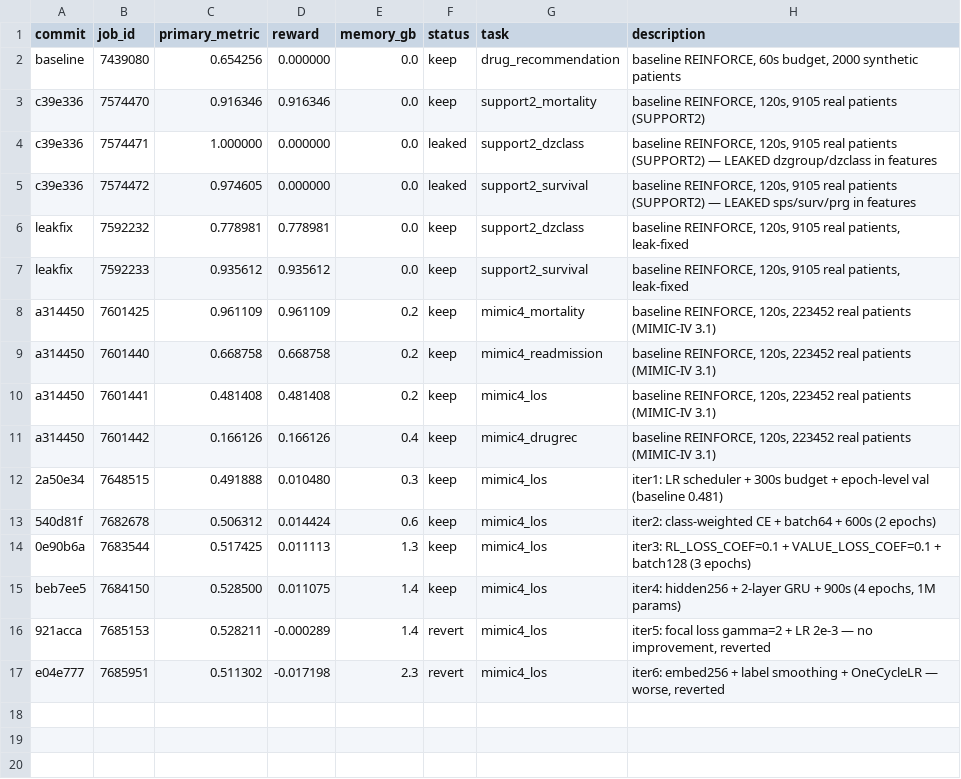
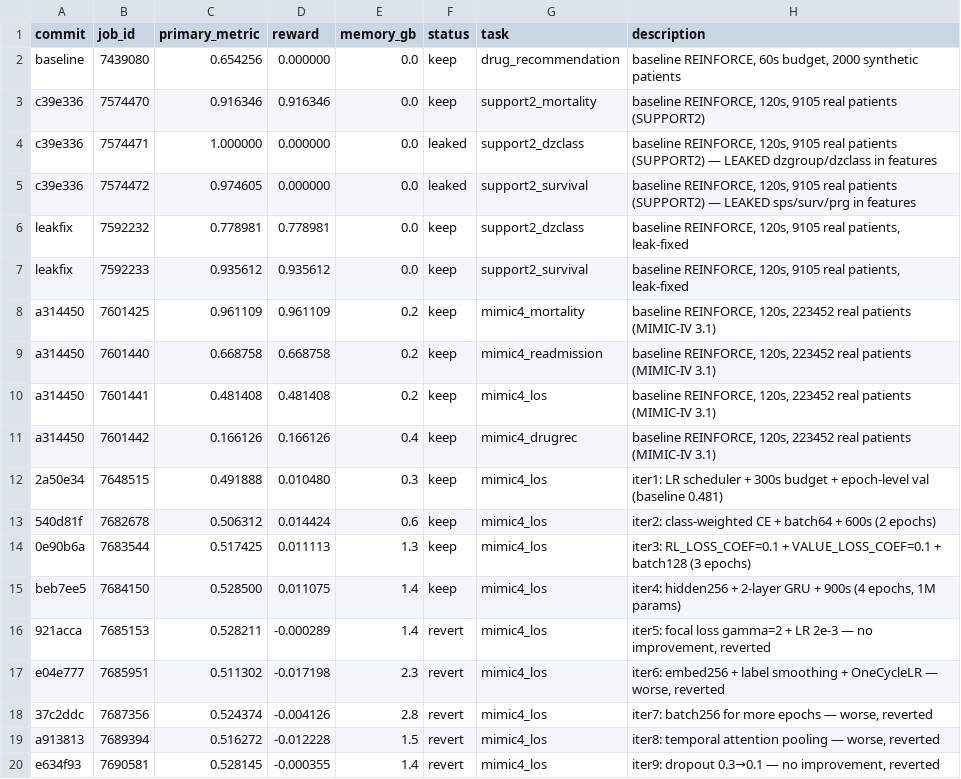
Before and after one commit to LucasWang93/medical-autoresearch, a TSV file: results.tsv, drawn as a sheet.

```diff
--- a/results.tsv
+++ b/results.tsv
@@ -17 +17,4 @@ beb7ee5	7684150	0.528500	0.011075	1.4	keep	mimic4_los	iter4: hidden256 + 2-layer
 e04e777	7685951	0.511302	-0.017198	2.3	revert	mimic4_los	iter6: embed256 + label smoothing + OneCycleLR — worse, reverted
+37c2ddc	7687356	0.524374	-0.004126	2.8	revert	mimic4_los	iter7: batch256 for more epochs — worse, reverted
+a913813	7689394	0.516272	-0.012228	1.5	revert	mimic4_los	iter8: temporal attention pooling — worse, reverted
+e634f93	7690581	0.528145	-0.000355	1.4	revert	mimic4_los	iter9: dropout 0.3→0.1 — no improvement, reverted
```
